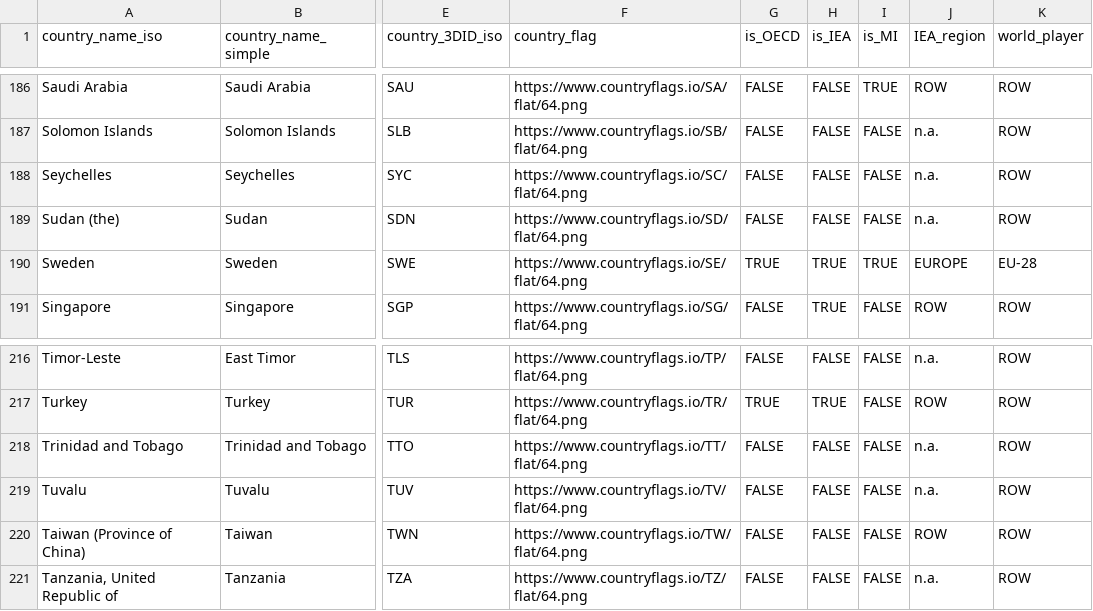
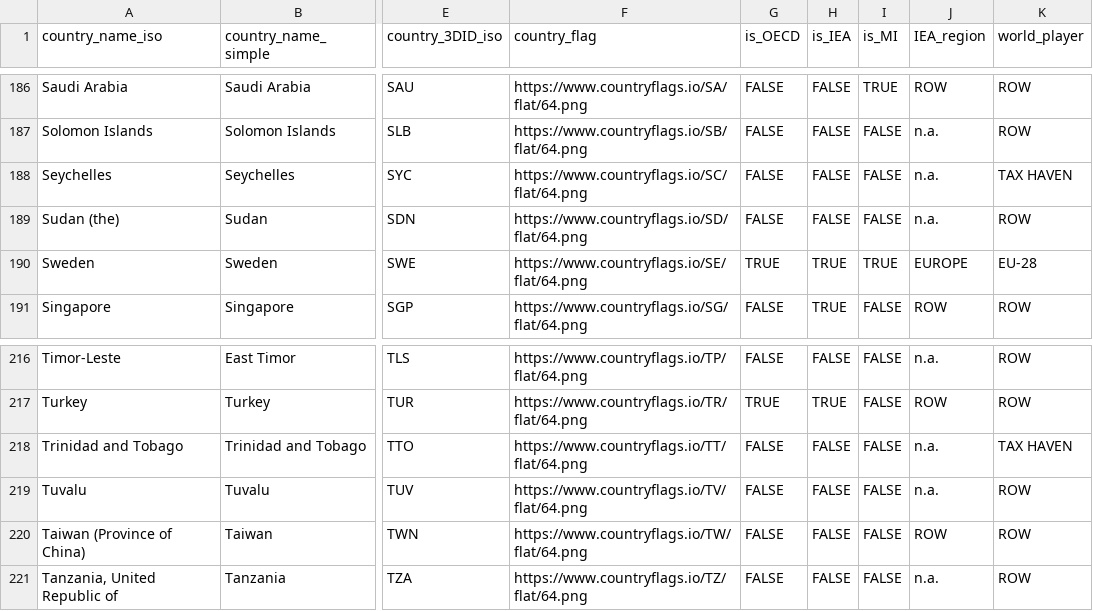
Before and after one commit to pysleto/RnD-NewApproach, a CSV file: ref_tables/country_table.csv, drawn as a sheet; only a part is shown, gaps mark what is left out; the diff covers the shown part only; the diff names each change by its address in the sheet, - before the commit and + after, or states it on an @@ line.

Commit message:
Specify Tax havens as world player

```diff
--- a/ref_tables/country_table.csv
+++ b/ref_tables/country_table.csv
-K188 (world_player): ROW
+K188 (world_player): TAX HAVEN
-K218 (world_player): ROW
+K218 (world_player): TAX HAVEN
```
Also changed, not shown: 14 edited cells elsewhere in this file.
